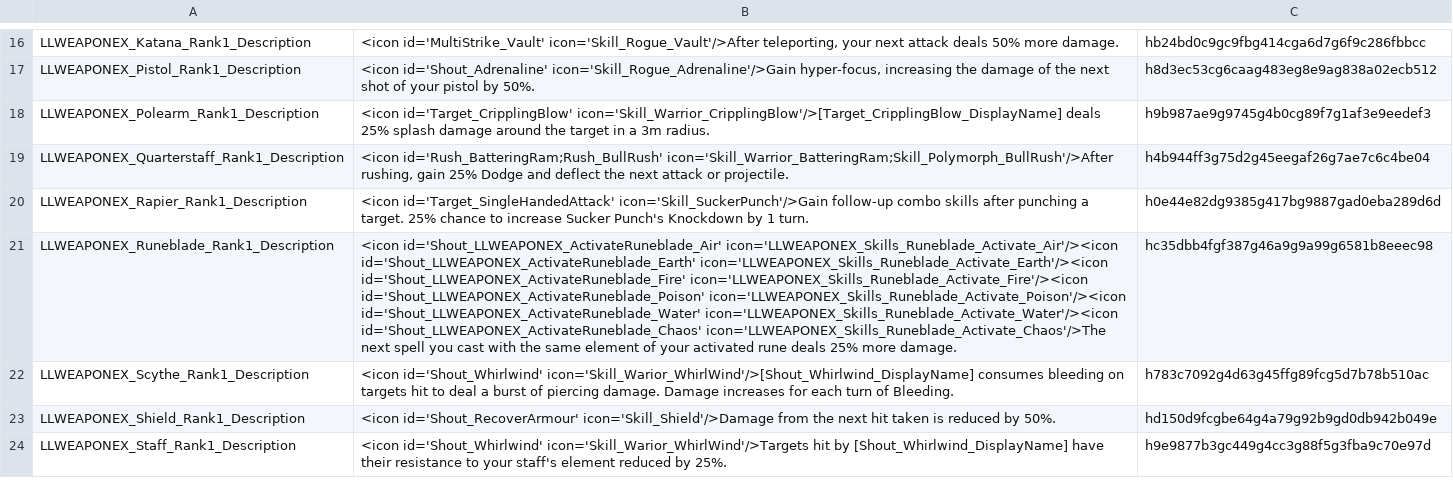
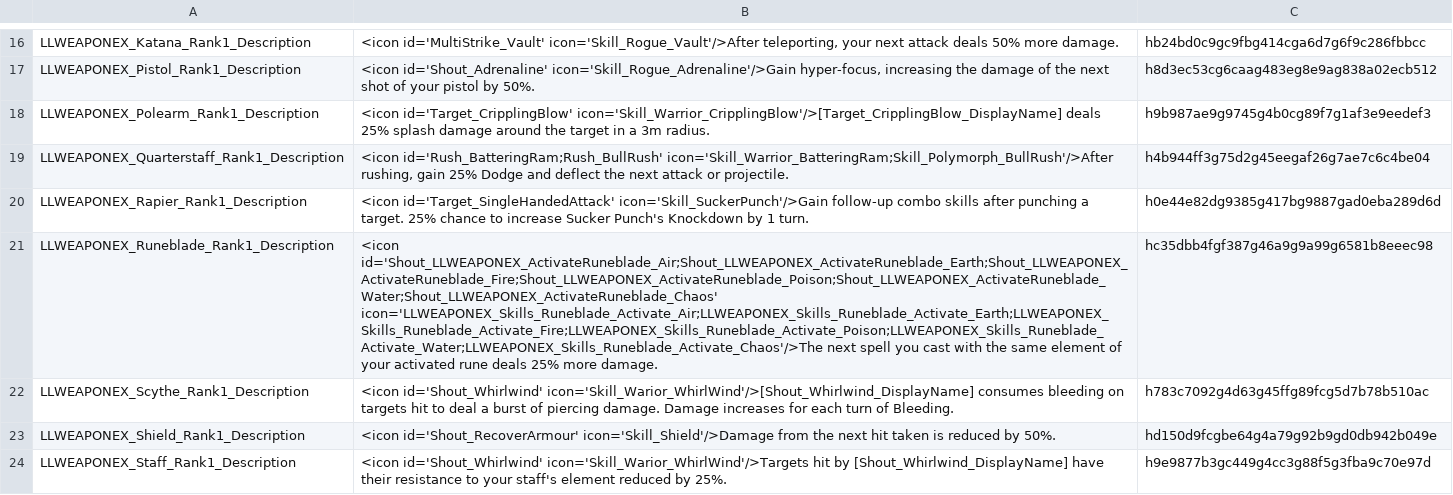
Before and after one commit to LaughingLeader-DOS2-Mods/WeaponExpansion, a TSV file: LocalKeys/LLWEAPONEX_Masteries_RankInfo.tsv, drawn as a sheet; only a part is shown, gaps mark what is left out; the diff covers the shown part only; the diff names each change by its address in the sheet, - before the commit and + after, or states it on an @@ line.

Commit message:
Combined icon entries

```diff
--- a/LocalKeys/LLWEAPONEX_Masteries_RankInfo.tsv
+++ b/LocalKeys/LLWEAPONEX_Masteries_RankInfo.tsv
-B21: <icon id='Shout_LLWEAPONEX_ActivateRuneblade_Air' icon='LLWEAPONEX_Skills_Runeblade_Activate_Air'/><icon id='Shout_LLWEAPONEX_ActivateRuneblade_Earth' icon='LLWEAPONEX_Skills_Runeblade_Activate_Earth'/><icon id='Shout_LLWEAPONEX_ActivateRuneblade_Fire' icon='LLWEAPONEX_Skills_Runeblade_Activate_Fire'/><icon id='Shout_LLWEAPONEX_ActivateRuneblade_Poison' icon='LLWEAPONEX_Skills_Runeblade_Activate_Poison'/><icon id='Shout_LLWEAPONEX_ActivateRuneblade_Water' icon='LLWEAPONEX_Skills_Runeblade_Activate_Water'/><icon id='Shout_LLWEAPONEX_ActivateRuneblade_Chaos' icon='LLWEAPONEX_Skills_Runeblade_Activate_Chaos'/>The next spell…
+B21: <icon id='Shout_LLWEAPONEX_ActivateRuneblade_Air;Shout_LLWEAPONEX_ActivateRuneblade_Earth;Shout_LLWEAPONEX_ActivateRuneblade_Fire;Shout_LLWEAPONEX_ActivateRuneblade_Poison;Shout_LLWEAPONEX_ActivateRuneblade_Water;Shout_LLWEAPONEX_ActivateRuneblade_Chaos' icon='LLWEAPONEX_Skills_Runeblade_Activate_Air;LLWEAPONEX_Skills_Runeblade_Activate_Earth;LLWEAPONEX_Skills_Runeblade_Activate_Fire;LLWEAPONEX_Skills_Runeblade_Activate_Poison;LLWEAPONEX_Skills_Runeblade_Activate_Water;LLWEAPONEX_Skills_Runeblade_Activate_Chaos'/>The next spell…
```
Also changed, not shown: 2 edited cells elsewhere in this file.
